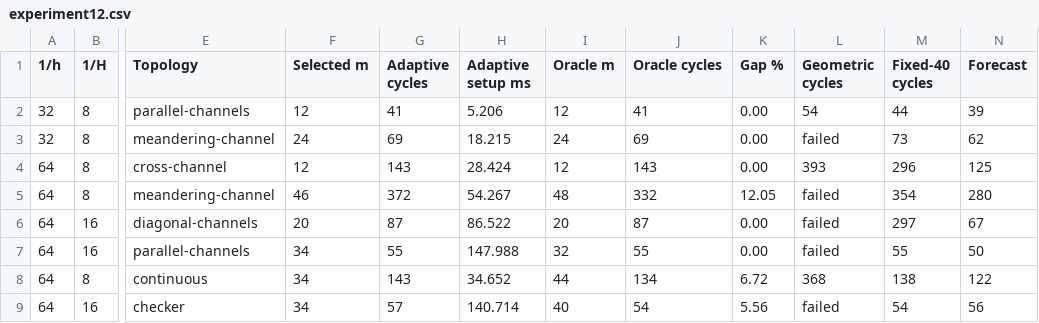
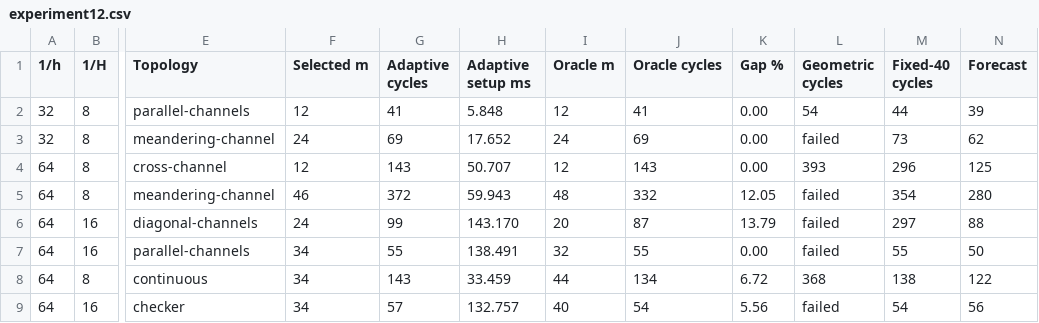
Before and after one commit to zebramath/multiscale_two_grids_iteration, a CSV file: code/results/experiment12.csv, drawn as a sheet; only a part is shown, gaps mark what is left out; the diff names each change by its address in the sheet, - before the commit and + after, or states it on an @@ line.

```diff
--- a/code/results/experiment12.csv
+++ b/code/results/experiment12.csv
-H2 (Adaptive setup ms): 5.206
+H2 (Adaptive setup ms): 5.848
-H3 (Adaptive setup ms): 18.215
+H3 (Adaptive setup ms): 17.652
-H4 (Adaptive setup ms): 28.424
+H4 (Adaptive setup ms): 50.707
-H5 (Adaptive setup ms): 54.267
+H5 (Adaptive setup ms): 59.943
-F6 (Selected m): 20
+F6 (Selected m): 24
-G6 (Adaptive cycles): 87
+G6 (Adaptive cycles): 99
-H6 (Adaptive setup ms): 86.522
+H6 (Adaptive setup ms): 143.170
-K6 (Gap %): 0.00
+K6 (Gap %): 13.79
-N6 (Forecast): 67
+N6 (Forecast): 88
-H7 (Adaptive setup ms): 147.988
+H7 (Adaptive setup ms): 138.491
-H8 (Adaptive setup ms): 34.652
+H8 (Adaptive setup ms): 33.459
-H9 (Adaptive setup ms): 140.714
+H9 (Adaptive setup ms): 132.757
```
Also changed, not shown: code/results/experiment14.csv, code/results/experiment2.csv, 42 other files.
